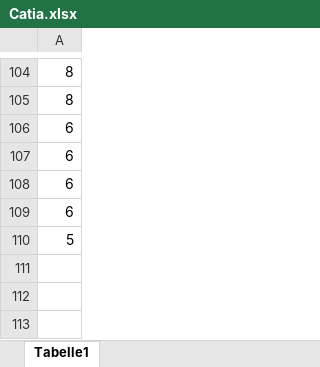
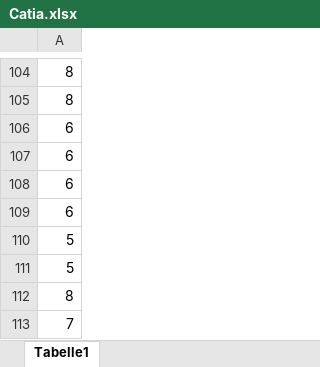
Before and after one commit to FabianJadeHs/Team_G, an Excel workbook: Schraube_Neu/Catia.xlsx, sheet Tabelle1, drawn as a sheet; only a part is shown, gaps mark what is left out; values as stored, in another font and other column widths than the file's, no borders; the diff names each change by its address in the sheet, - before the commit and + after, or states it on an @@ line.

Commit message:
Update Catia.xlsx

```diff
--- a/Schraube_Neu/Catia.xlsx (sheet Tabelle1)
+++ b/Schraube_Neu/Catia.xlsx (sheet Tabelle1)
+row 111: 5
+row 112: 8
+row 113: 7
```
